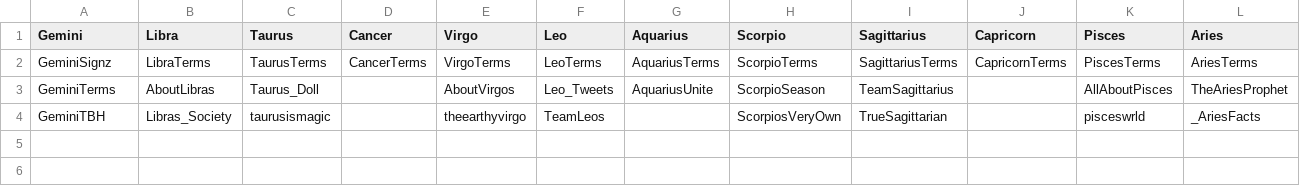
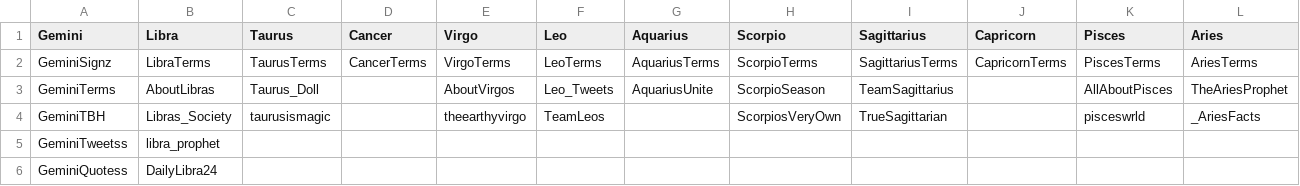
Before and after one commit to Kraw616/starstwitterbot, a CSV file: accounts.csv, drawn as a sheet.

Commit message:
200k liked users and 50k tweets

```diff
--- a/accounts.csv
+++ b/accounts.csv
@@ -4 +4,3 @@ GeminiTerms,AboutLibras,Taurus_Doll,,AboutVirgos,Leo_Tweets,AquariusUnite,Scorpi
 GeminiTBH,Libras_Society,taurusismagic,,theearthyvirgo,TeamLeos,,ScorpiosVeryOwn,TrueSagittarian,,pisceswrld,_AriesFacts
+GeminiTweetss,libra_prophet,,,,,,,,,,
+GeminiQuotess,DailyLibra24,,,,,,,,,,
```
Also changed, not shown: 13 other files.
